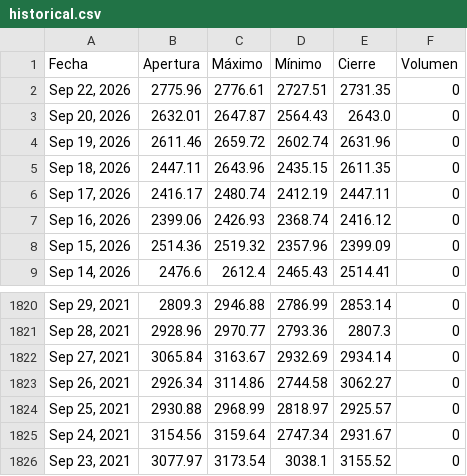
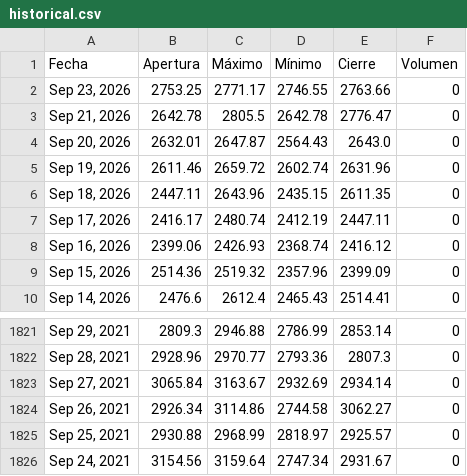
Before and after one commit to ElizabethAlzateM/ProyectoIntegrado5, a CSV file: src/proyecto/static/data/historical.csv, drawn as a sheet; only a part is shown, gaps mark what is left out; removed rows and columns are numbered as before the commit, all else as after; the diff names each change by its address in the sheet, - before the commit and + after, or states it on an @@ line.

```diff
--- a/src/proyecto/static/data/historical.csv
+++ b/src/proyecto/static/data/historical.csv
-row 2: Sep 22, 2026 | 2775.96 | 2776.61 | 2727.51 | 2731.35 | 0
+row 2: Sep 23, 2026 | 2753.25 | 2771.17 | 2746.55 | 2763.66 | 0
+row 3: Sep 21, 2026 | 2642.78 | 2805.5 | 2642.78 | 2776.47 | 0
-row 1826: Sep 23, 2021 | 3077.97 | 3173.54 | 3038.1 | 3155.52 | 0
```
Also changed, not shown: 2 other files.
